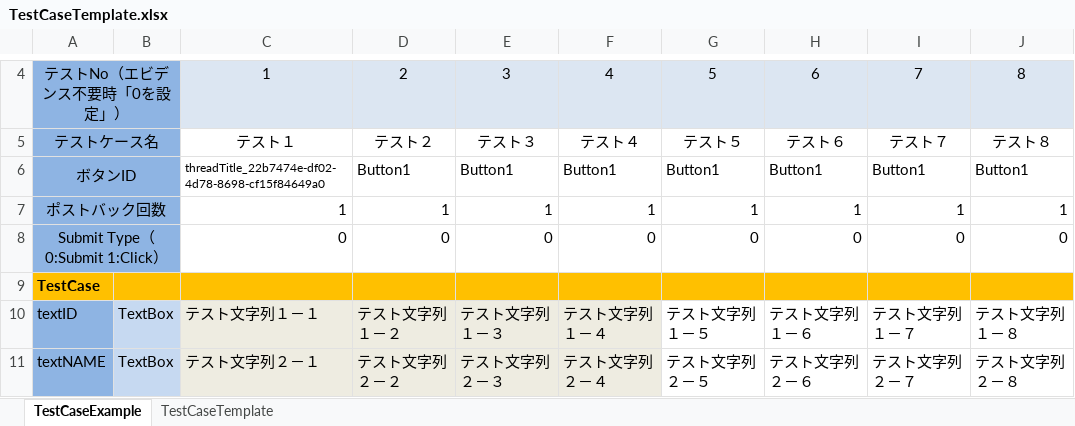
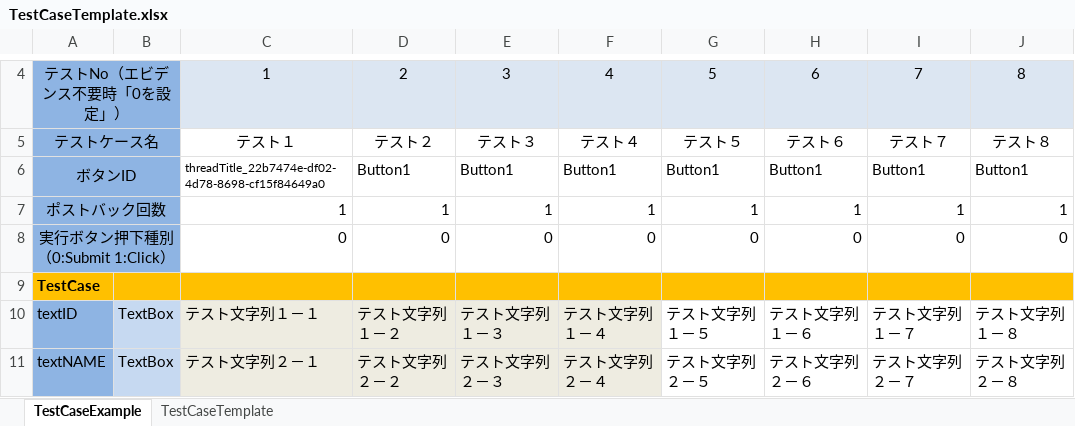
Before and after one commit to ZumWalt22/WebBrowserTest, an Excel workbook: WebTest/WebTest/TestCase/TestCaseTemplate.xlsx, sheet TestCaseExample, drawn as a sheet; only a part is shown, gaps mark what is left out; values as stored, in another font and other column widths than the file's, no borders; the diff names each change by its address in the sheet, - before the commit and + after, or states it on an @@ line.

```diff
--- a/WebTest/WebTest/TestCase/TestCaseTemplate.xlsx (sheet TestCaseExample)
+++ b/WebTest/WebTest/TestCase/TestCaseTemplate.xlsx (sheet TestCaseExample)
-A8: Submit Type（0:Submit 1:Click）
+A8: 実行ボタン押下種別（0:Submit 1:Click）
```
Also changed, not shown: 7 other files.
